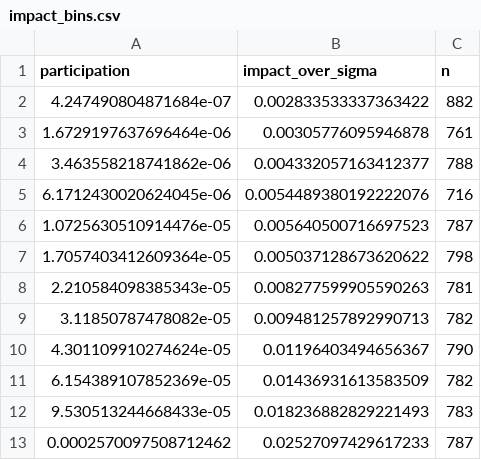
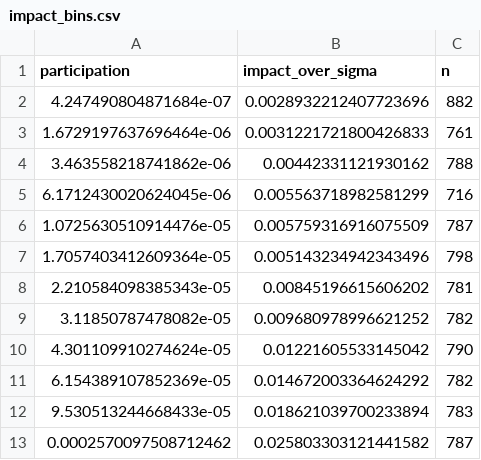
Before and after one commit to Aroesler1/Temporary-Impact-Modeling, a CSV file: reports/metaorder/impact_bins.csv, drawn as a sheet.

```diff
--- a/reports/metaorder/impact_bins.csv
+++ b/reports/metaorder/impact_bins.csv
@@ -1,13 +1,13 @@
 participation,impact_over_sigma,n
-4.247490804871684e-07,0.002833533337363422,882
-1.6729197637696464e-06,0.00305776095946878,761
-3.463558218741862e-06,0.004332057163412377,788
-6.1712430020624045e-06,0.0054489380192222076,716
-1.0725630510914476e-05,0.005640500716697523,787
-1.7057403412609364e-05,0.005037128673620622,798
-2.210584098385343e-05,0.008277599905590263,781
-3.11850787478082e-05,0.009481257892990713,782
-4.301109910274624e-05,0.01196403494656367,790
-6.154389107852369e-05,0.01436931613583509,782
-9.530513244668433e-05,0.018236882829221493,783
-0.0002570097508712462,0.02527097429617233,787
+4.247490804871684e-07,0.0028932212407723696,882
+1.6729197637696464e-06,0.0031221721800426833,761
+3.463558218741862e-06,0.00442331121930162,788
+6.1712430020624045e-06,0.005563718982581299,716
+1.0725630510914476e-05,0.005759316916075509,787
+1.7057403412609364e-05,0.005143234942343496,798
+2.210584098385343e-05,0.00845196615606202,781
+3.11850787478082e-05,0.009680978996621252,782
+4.301109910274624e-05,0.01221605533145042,790
+6.154389107852369e-05,0.014672003364624292,782
+9.530513244668433e-05,0.018621039700233894,783
+0.0002570097508712462,0.025803303121441582,787
```
Also changed, not shown: reports/kernel_100ms/per_session.csv, 34 other files.
